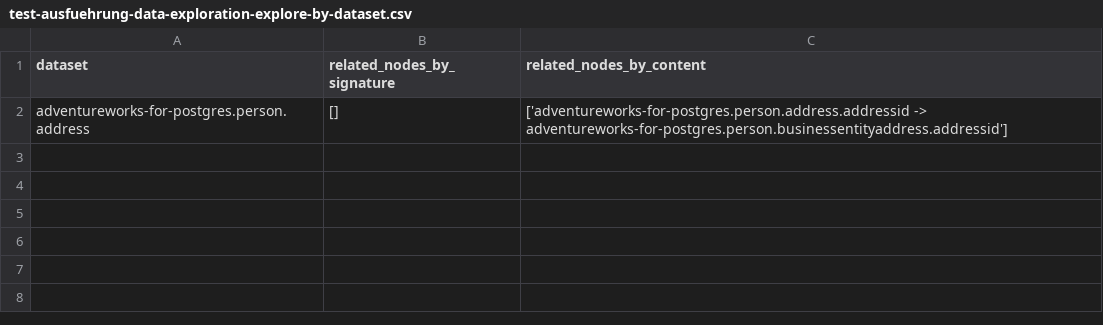
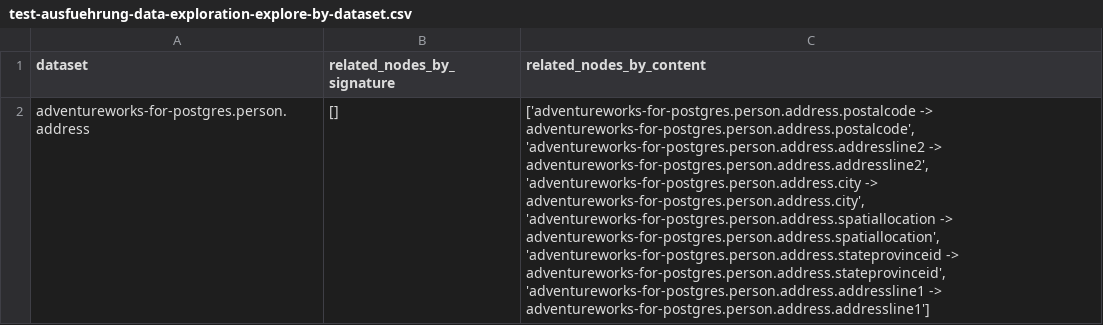
Before and after one commit to cdelmonte-zg/havel-datalake, a CSV file: test-results/test-ausfuehrung-data-exploration-explore-by-dataset.csv, drawn as a sheet; the diff names each change by its address in the sheet, - before the commit and + after, or states it on an @@ line.

```diff
--- a/test-results/test-ausfuehrung-data-exploration-explore-by-dataset.csv
+++ b/test-results/test-ausfuehrung-data-exploration-explore-by-dataset.csv
-C2 (related_nodes_by_content): ['adventureworks-for-postgres.person.address.addressid -> adventureworks-for-postgres.person.businessentityaddress.addressid']
+C2 (related_nodes_by_content): ['adventureworks-for-postgres.person.address.postalcode -> adventureworks-for-postgres.person.address.postalcode', 'adventureworks-for-postgres.person.address.addressline2 -> adventureworks-for-postgres.person.address.addressline2', 'adventureworks-for-postgres.person.address.city -> adventureworks-for-postgres.person.address.city', 'adventureworks-for-postgres.person.address.spatiallocation -> adventureworks-for-postgres.person.address.spatiallocation', 'adventureworks-for-postgres.person.address.stateprovinceid -> adventureworks-for-postgres.person.address.stateprovinceid', 'adventureworks-for-postgres.person.address.addressline1 -> adventureworks-for-postgres.person.address.addressline1']
```
Also changed, not shown: test-results/test-ausfuehrung-data-discovery_contente_01_adventureworks-for-postgres.person.person.lastname.csv, test-results/test-ausfuehrung-data-discovery_contente_04_adventureworks-for-postgres.person.person.lastname.csv, 6 other files.
